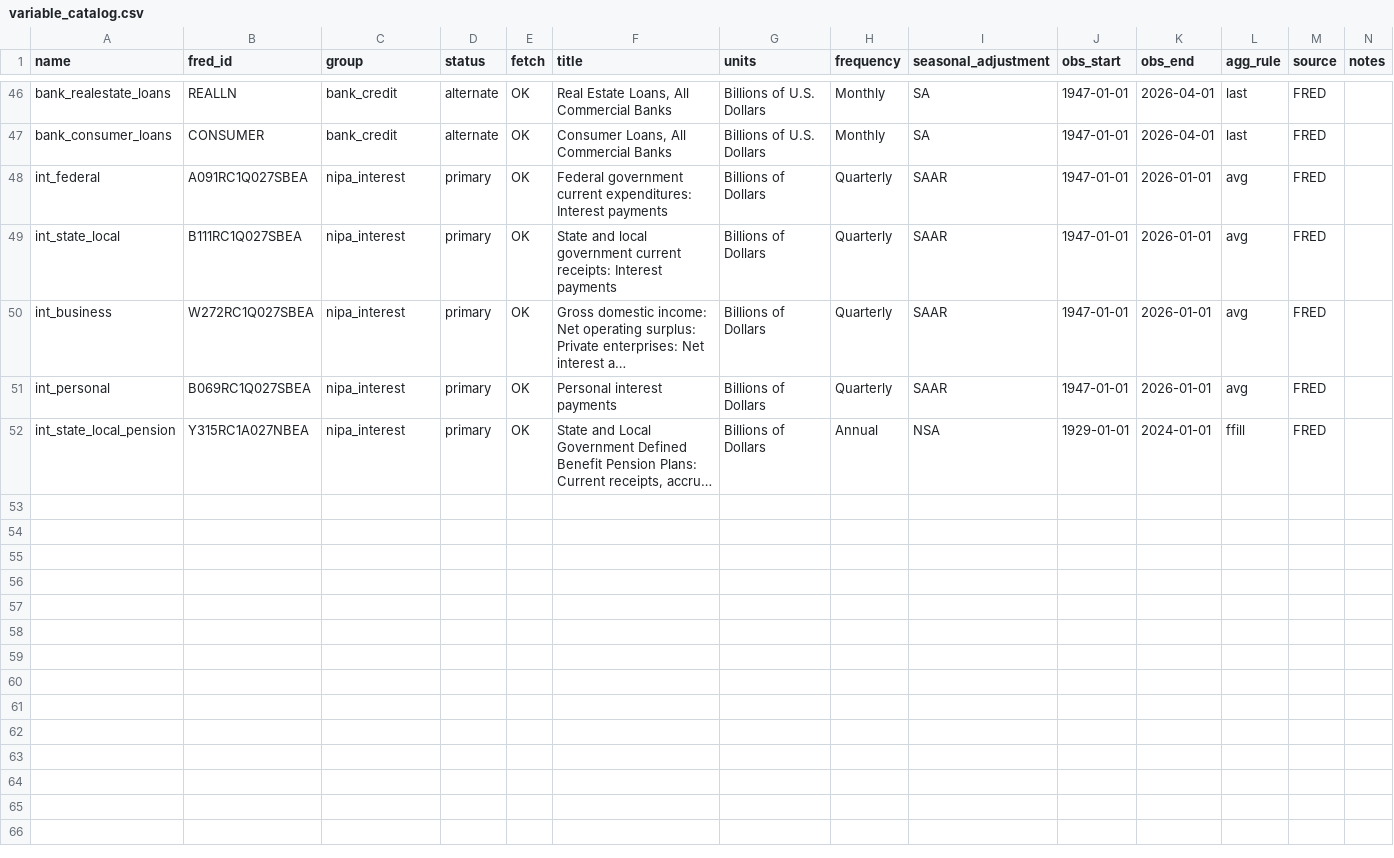
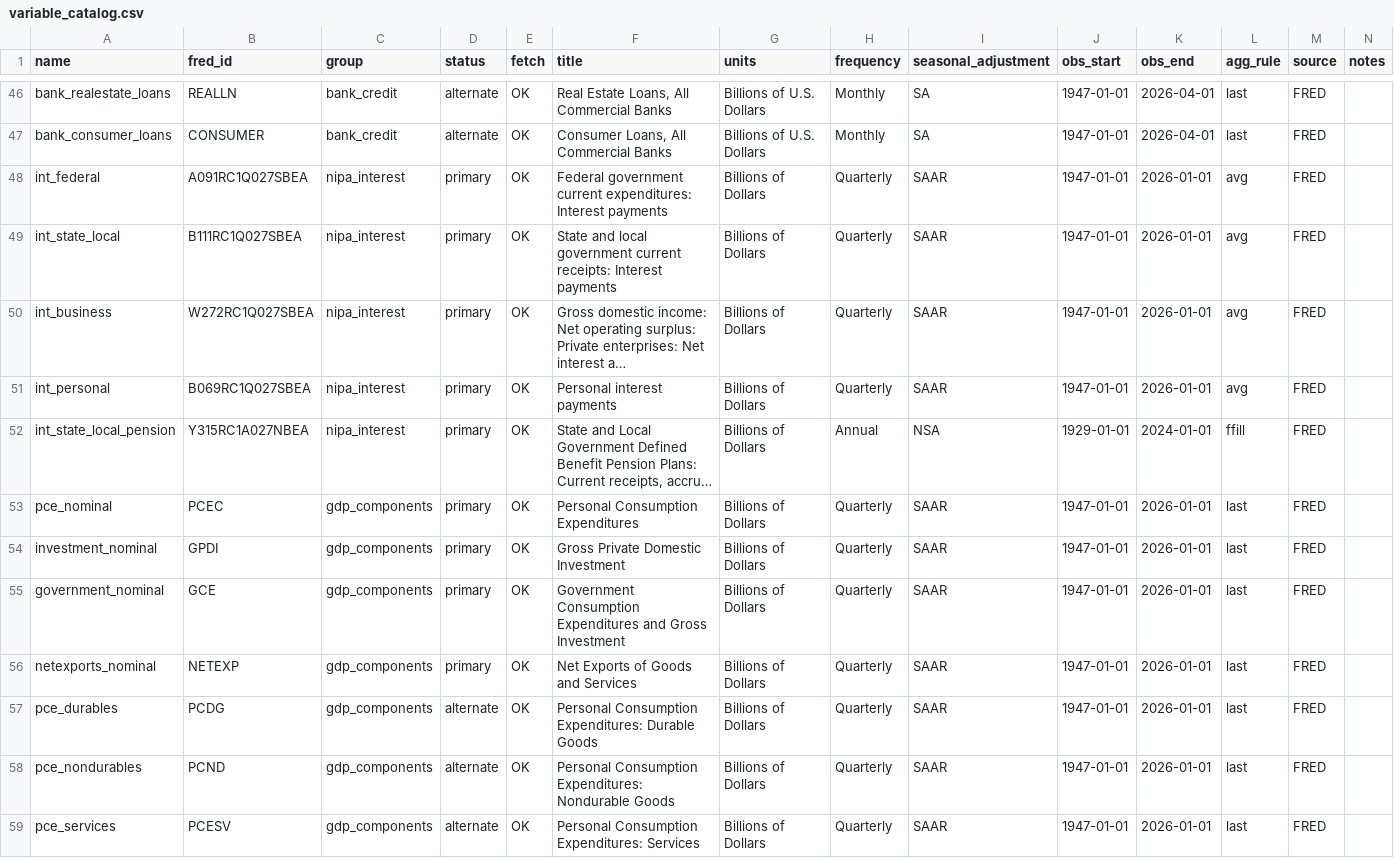
Before and after one commit to opxie1/usd, a CSV file: catalog/variable_catalog.csv, drawn as a sheet; only a part is shown, gaps mark what is left out; long unchanged cells end in …; the diff names each change by its address in the sheet, - before the commit and + after, or states it on an @@ line.

Commit message:
Add Task 5 loanable-funds demand TVC analysis
- Add nominal GDP components (PCEC, GPDI, GCE, NETEXP, PCE subcomponents)
  to the pipeline; panel now 58 verified series
- Period table 2010-19 vs 2020-21 vs 2022+: private borrowing growth
  2.9 / 6.6 / 3.4 percent annualized, mortgage debt -0.0 / 6.4 / 3.8,
  money growth 6.1 / 11.8 / 3.1, CPI 1.8 / 3.0 / 4.3; consumption share
  of nominal GDP roughly flat (67.7 / 67.3 / 67.9)
- Kalman-smoothed random-walk TVP regression of private borrowing growth
  on lagged d(mortgage rate), real PCE growth, federal debt growth
  (converged); trend component dominates and declines 9.7 to 3.6;
  lagged consumption link is nil; federal-debt coefficient drifts to
  -0.05 after 2020 (mild crowding out, wide bands); lagged rate
  coefficient turns positive in recent decades, flagged as a
  simultaneity/expectations caveat
- Rolling 40q OLS check; GDP shares figure; literature-review half of
  Task 5 still pending

```diff
--- a/catalog/variable_catalog.csv
+++ b/catalog/variable_catalog.csv
+row 53: pce_nominal | PCEC | gdp_components | primary | OK | Personal Consumption Expenditures | Billions of Dollars | Quarterly | SAAR | 1947-01-01 | 2026-01-01 | last | FRED
+row 54: investment_nominal | GPDI | gdp_components | primary | OK | Gross Private Domestic Investment | Billions of Dollars | Quarterly | SAAR | 1947-01-01 | 2026-01-01 | last | FRED
+row 55: government_nominal | GCE | gdp_components | primary | OK | Government Consumption Expenditures and Gross Investment | Billions of Dollars | Quarterly | SAAR | 1947-01-01 | 2026-01-01 | last | FRED
+row 56: netexports_nominal | NETEXP | gdp_components | primary | OK | Net Exports of Goods and Services | Billions of Dollars | Quarterly | SAAR | 1947-01-01 | 2026-01-01 | last | FRED
+row 57: pce_durables | PCDG | gdp_components | alternate | OK | Personal Consumption Expenditures: Durable Goods | Billions of Dollars | Quarterly | SAAR | 1947-01-01 | 2026-01-01 | last | FRED
+row 58: pce_nondurables | PCND | gdp_components | alternate | OK | Personal Consumption Expenditures: Nondurable Goods | Billions of Dollars | Quarterly | SAAR | 1947-01-01 | 2026-01-01 | last | FRED
+row 59: pce_services | PCESV | gdp_components | alternate | OK | Personal Consumption Expenditures: Services | Billions of Dollars | Quarterly | SAAR | 1947-01-01 | 2026-01-01 | last | FRED
```
Also changed, not shown: 19 other files.
